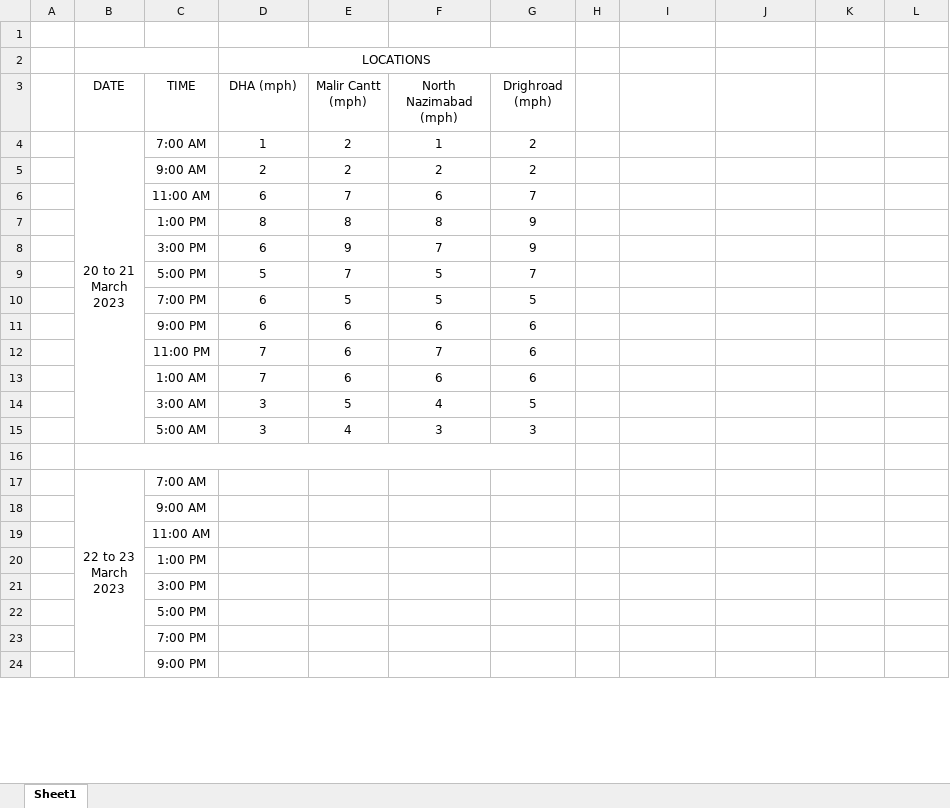
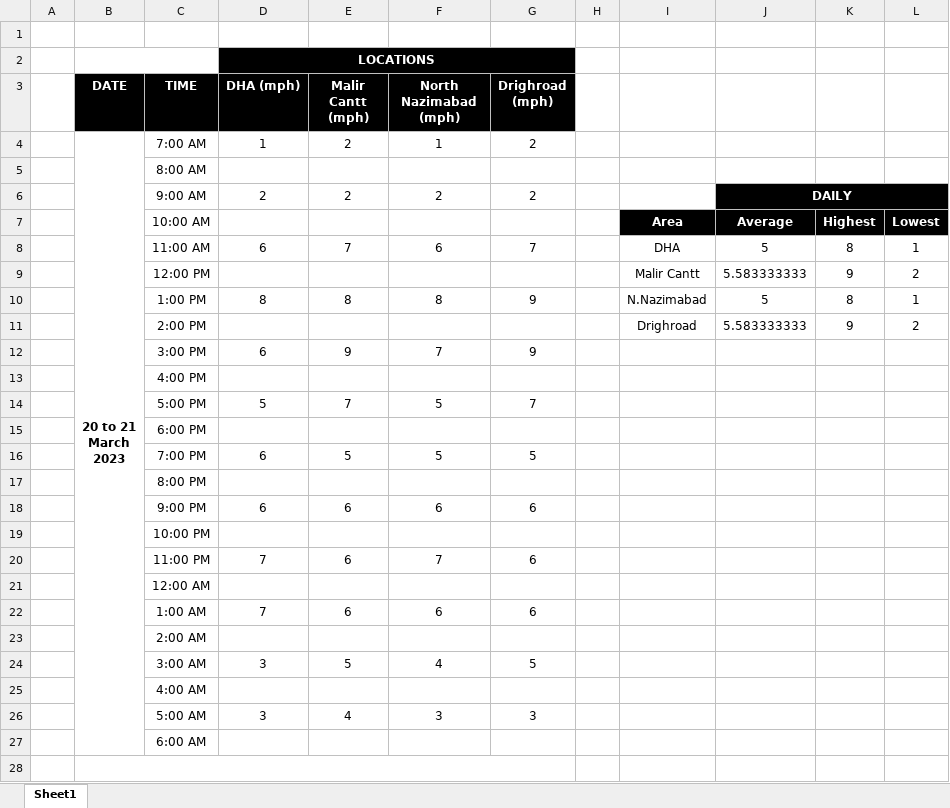
Before and after one commit to frenziopen/FrenziWind, an Excel workbook: Documentation/WindRecord.xlsx, sheet Sheet1, drawn as a sheet; only a part is shown; values as stored, in another font and other column widths than the file's, no borders; charts and pictures and conditional formats not drawn; removed rows and columns are numbered as before the commit, all else as after; ↵ is a line break in a cell; the diff covers the shown part only; the diff names each change by its address in the sheet, - before the commit and + after, or states it on an @@ line.

Commit message:
Add files via upload

```diff
--- a/Documentation/WindRecord.xlsx (sheet Sheet1)
+++ b/Documentation/WindRecord.xlsx (sheet Sheet1)
-D2 bold: off
+D2 bold: on
-D2:G2 fill: none
+D2:G2 fill: #000000
-D2 text colour: black
+D2 text colour: #FFFFFF
@@ B3:G3 bold: off → on, fill: none → #000000, text colour: black → #FFFFFF @@
-B4 bold: off
+B4 bold: on
+row 5:  |  | 8:00 AM
-J6: (empty)
+J6: DAILY
-J6:L6 fill: none
+J6:L6 fill: #000000
+J6:L6 merged
+row 7:  |  | 10:00 AM |  |  |  |  |  | Area | Average | Highest | Lowest
-I8: (empty)
+I8: DHA
-J8: (empty)
+J8: 5
-K8: (empty)
+K8: 8
-L8: (empty)
+L8: 1
+row 9:  |  | 12:00 PM |  |  |  |  |  | Malir Cantt | 5.583333333 | 9 | 2
-I10: (empty)
+I10: N.Nazimabad
-J10: (empty)
+J10: 5
-K10: (empty)
+K10: 8
-L10: (empty)
+L10: 1
+row 11:  |  | 2:00 PM |  |  |  |  |  | Drighroad | 5.583333333 | 9 | 2
+row 13:  |  | 4:00 PM
+row 15:  |  | 6:00 PM
+row 17:  |  | 8:00 PM
+row 19:  |  | 10:00 PM
+row 21:  |  | 12:00 AM
+row 23:  |  | 2:00 AM
+row 25:  |  | 4:00 AM
+row 27:  |  | 6:00 AM
-row 17:  | 22 to 23 ↵ March ↵ 2023 | 7:00 AM
-row 18:  |  | 9:00 AM
-row 19:  |  | 11:00 AM
-row 20:  |  | 1:00 PM
-row 21:  |  | 3:00 PM
-row 22:  |  | 5:00 PM
-row 23:  |  | 7:00 PM
-row 24:  |  | 9:00 PM
```
Also changed, not shown: 25 added rows and 4 removed rows elsewhere in this sheet, charts or pictures.
